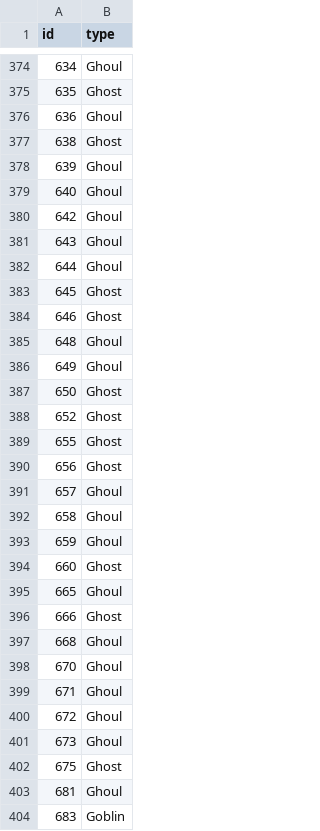
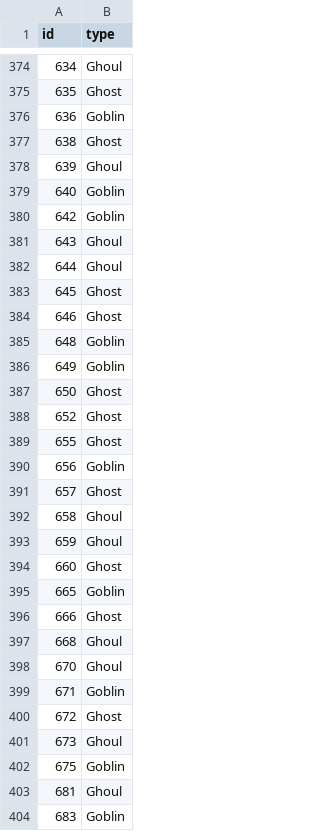
Before and after one commit to mokuda2/GhostGhoulsandGoblins, a CSV file: nn.csv, drawn as a sheet; only a part is shown, gaps mark what is left out; the diff covers the shown part only.

```diff
--- a/nn.csv
+++ b/nn.csv
@@ -375,7 +375,7 @@
 635,"Ghost"
-636,"Ghoul"
+636,"Goblin"
 638,"Ghost"
 639,"Ghoul"
-640,"Ghoul"
-642,"Ghoul"
+640,"Goblin"
+642,"Goblin"
 643,"Ghoul"
@@ -384,4 +384,4 @@
 646,"Ghost"
-648,"Ghoul"
-649,"Ghoul"
+648,"Goblin"
+649,"Goblin"
 650,"Ghost"
@@ -389,4 +389,4 @@
 655,"Ghost"
-656,"Ghost"
-657,"Ghoul"
+656,"Goblin"
+657,"Ghost"
 658,"Ghoul"
@@ -394,3 +394,3 @@
 660,"Ghost"
-665,"Ghoul"
+665,"Goblin"
 666,"Ghost"
@@ -398,6 +398,6 @@
 670,"Ghoul"
-671,"Ghoul"
-672,"Ghoul"
+671,"Goblin"
+672,"Ghost"
 673,"Ghoul"
-675,"Ghost"
+675,"Goblin"
 681,"Ghoul"
```
Also changed, not shown: 91 edited cells elsewhere in this file, 2 other files.
